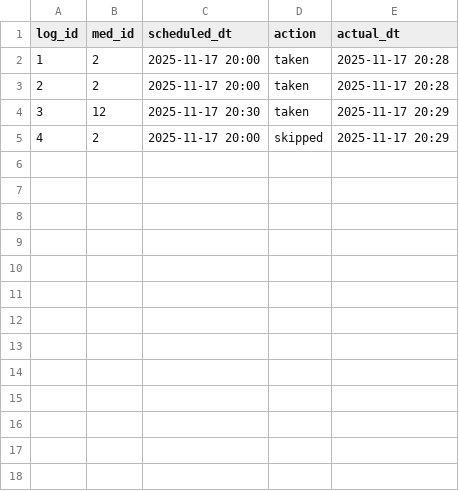
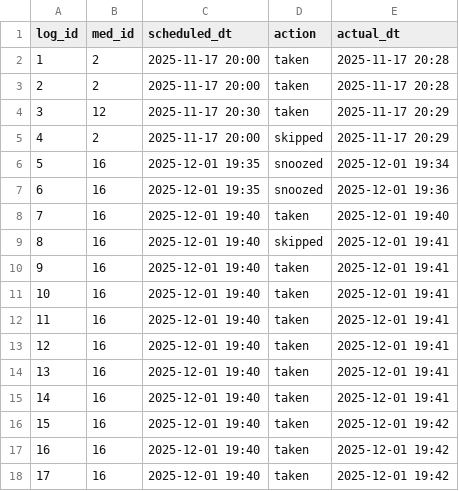
Before and after one commit to hsnsag/hasan_project, a CSV file: dose_log.csv, drawn as a sheet.

Commit message:
I added delete and edit feature and improved snooz

```diff
--- a/dose_log.csv
+++ b/dose_log.csv
@@ -5 +5,14 @@ log_id,med_id,scheduled_dt,action,actual_dt
 4,2,2025-11-17 20:00,skipped,2025-11-17 20:29
+5,16,2025-12-01 19:35,snoozed,2025-12-01 19:34
+6,16,2025-12-01 19:35,snoozed,2025-12-01 19:36
+7,16,2025-12-01 19:40,taken,2025-12-01 19:40
+8,16,2025-12-01 19:40,skipped,2025-12-01 19:41
+9,16,2025-12-01 19:40,taken,2025-12-01 19:41
+10,16,2025-12-01 19:40,taken,2025-12-01 19:41
+11,16,2025-12-01 19:40,taken,2025-12-01 19:41
+12,16,2025-12-01 19:40,taken,2025-12-01 19:41
+13,16,2025-12-01 19:40,taken,2025-12-01 19:41
+14,16,2025-12-01 19:40,taken,2025-12-01 19:41
+15,16,2025-12-01 19:40,taken,2025-12-01 19:42
+16,16,2025-12-01 19:40,taken,2025-12-01 19:42
+17,16,2025-12-01 19:40,taken,2025-12-01 19:42
```
Also changed, not shown: med_schedule.csv, 2 other files.
